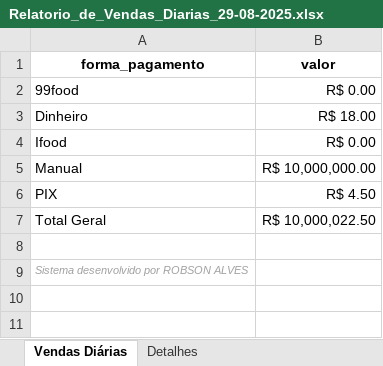
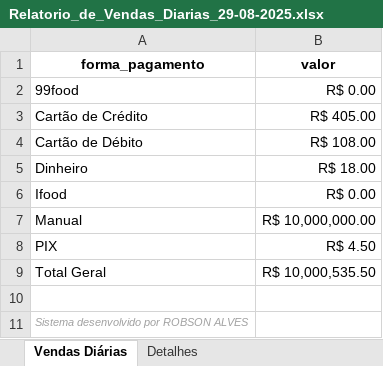
Before and after one commit to robsonalves013/AUTOMACAO_PADARIA, an Excel workbook: relatorios_padaria/Vendas_Diarias/Relatorio_de_Vendas_Diarias_29-08-2025.xlsx, sheet Vendas Diárias, drawn as a sheet; values as stored, in another font and other column widths than the file's, no borders; addresses are those after the commit; the diff names each change by its address in the sheet, - before the commit and + after, or states it on an @@ line.

```diff
--- a/relatorios_padaria/Vendas_Diarias/Relatorio_de_Vendas_Diarias_29-08-2025.xlsx (sheet Vendas Diárias)
+++ b/relatorios_padaria/Vendas_Diarias/Relatorio_de_Vendas_Diarias_29-08-2025.xlsx (sheet Vendas Diárias)
+row 3: Cartão de Crédito | R$ 405.00
+row 4: Cartão de Débito | R$ 108.00
-B9 (valor): R$ 10,000,022.50
+B9 (valor): R$ 10,000,535.50
```
Also changed, not shown: sheet Detalhes, relatorios_padaria/Estoque/Relatorio_de_Estoque.xlsx, 2 other files.
